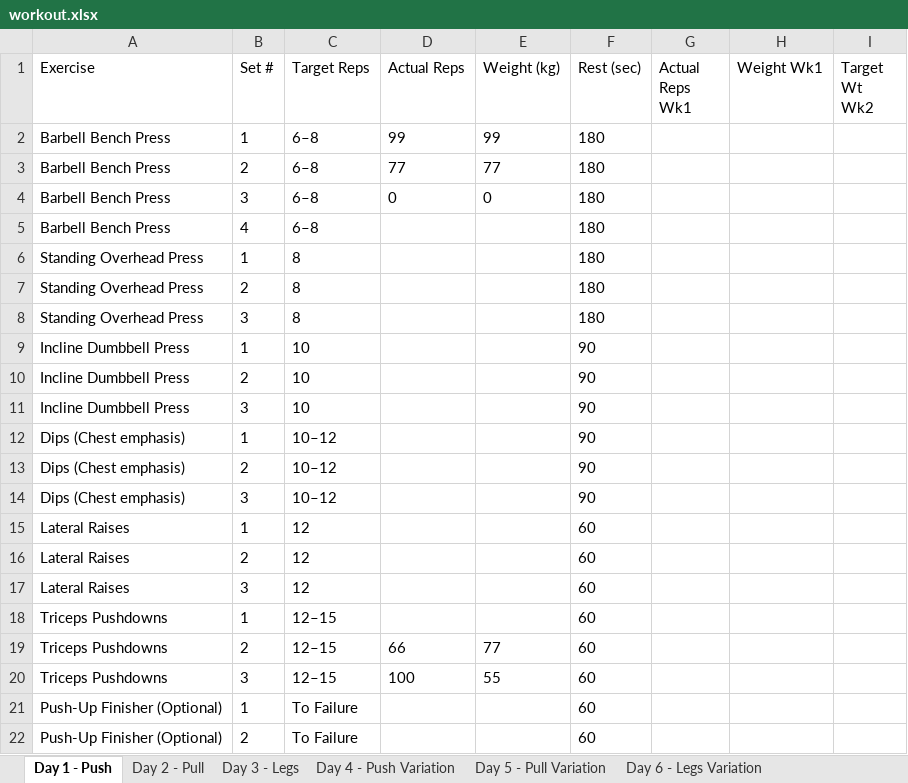
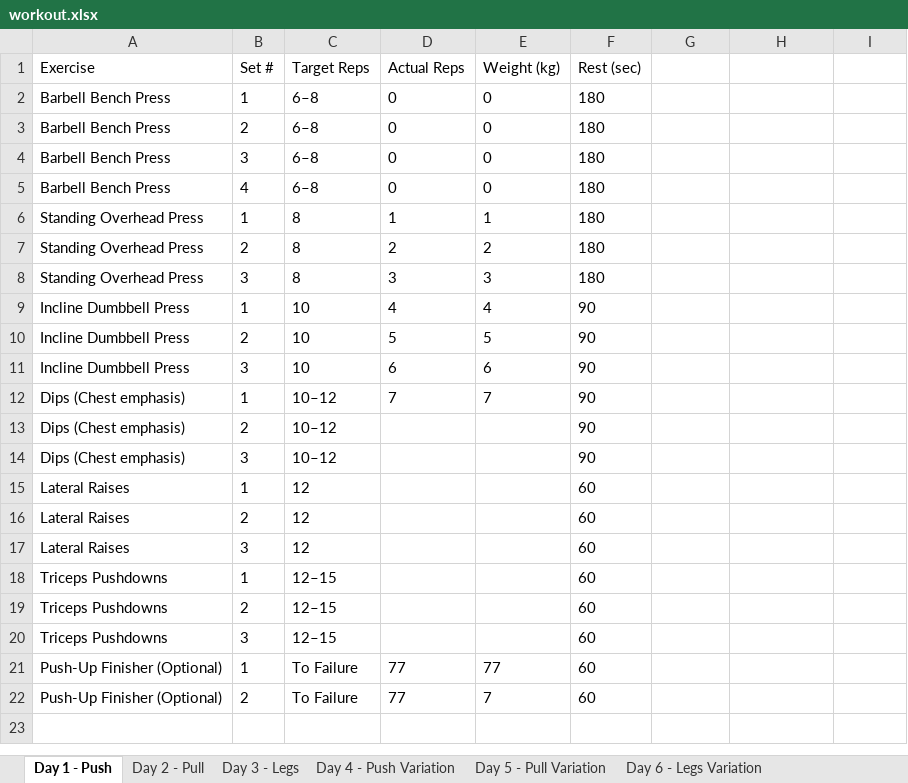
Before and after one commit to hades2210/workout-app, an Excel workbook: workout.xlsx, sheet Day 1 - Push, drawn as a sheet; values as stored, in another font and other column widths than the file's, no borders; the diff names each change by its address in the sheet, - before the commit and + after, or states it on an @@ line.

```diff
--- a/workout.xlsx (sheet Day 1 - Push)
+++ b/workout.xlsx (sheet Day 1 - Push)
-G1: Actual Reps Wk1
+G1: (empty)
-H1: Weight Wk1
+H1: (empty)
-I1: Target Wt Wk2
+I1: (empty)
-D2 (Actual Reps): 99
+D2 (Actual Reps): 0
-E2 (Weight (kg)): 99
+E2 (Weight (kg)): 0
-D3 (Actual Reps): 77
+D3 (Actual Reps): 0
-E3 (Weight (kg)): 77
+E3 (Weight (kg)): 0
-D5 (Actual Reps): (empty)
+D5 (Actual Reps): 0
-E5 (Weight (kg)): (empty)
+E5 (Weight (kg)): 0
-D6 (Actual Reps): (empty)
+D6 (Actual Reps): 1
-E6 (Weight (kg)): (empty)
+E6 (Weight (kg)): 1
-D7 (Actual Reps): (empty)
+D7 (Actual Reps): 2
-E7 (Weight (kg)): (empty)
+E7 (Weight (kg)): 2
-D8 (Actual Reps): (empty)
+D8 (Actual Reps): 3
-E8 (Weight (kg)): (empty)
+E8 (Weight (kg)): 3
-D9 (Actual Reps): (empty)
+D9 (Actual Reps): 4
-E9 (Weight (kg)): (empty)
+E9 (Weight (kg)): 4
-D10 (Actual Reps): (empty)
+D10 (Actual Reps): 5
-E10 (Weight (kg)): (empty)
+E10 (Weight (kg)): 5
-D11 (Actual Reps): (empty)
+D11 (Actual Reps): 6
-E11 (Weight (kg)): (empty)
+E11 (Weight (kg)): 6
-D12 (Actual Reps): (empty)
+D12 (Actual Reps): 7
-E12 (Weight (kg)): (empty)
+E12 (Weight (kg)): 7
-D19 (Actual Reps): 66
+D19 (Actual Reps): (empty)
-E19 (Weight (kg)): 77
+E19 (Weight (kg)): (empty)
-D20 (Actual Reps): 100
+D20 (Actual Reps): (empty)
-E20 (Weight (kg)): 55
+E20 (Weight (kg)): (empty)
-D21:D22 (Actual Reps): (empty)
+D21:D22 (Actual Reps): 77
-E21 (Weight (kg)): (empty)
+E21 (Weight (kg)): 77
-E22 (Weight (kg)): (empty)
+E22 (Weight (kg)): 7
```
